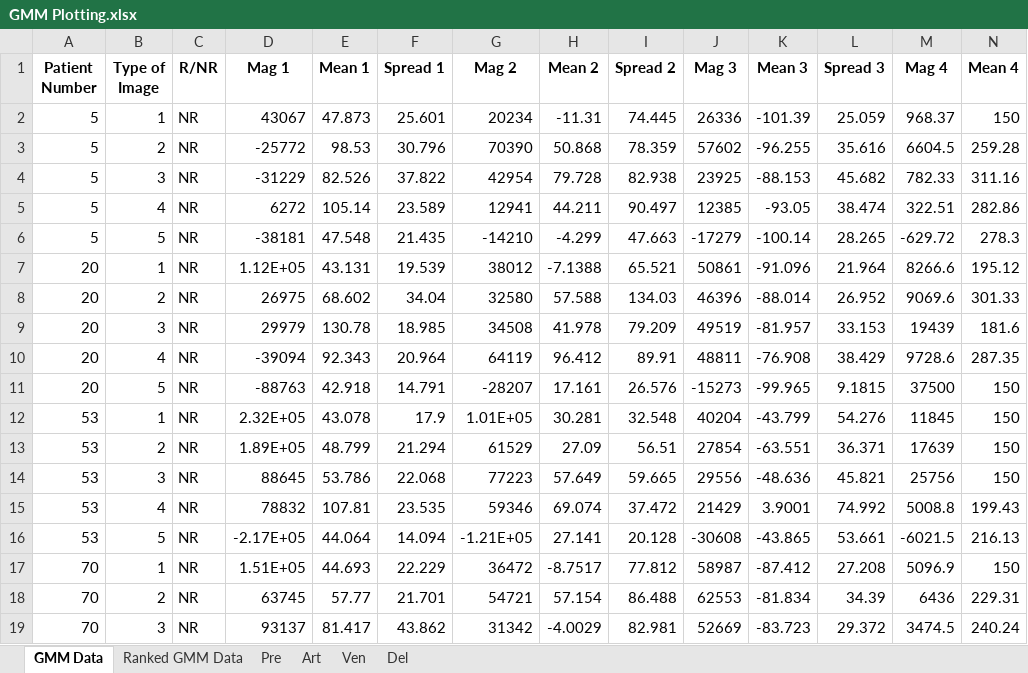
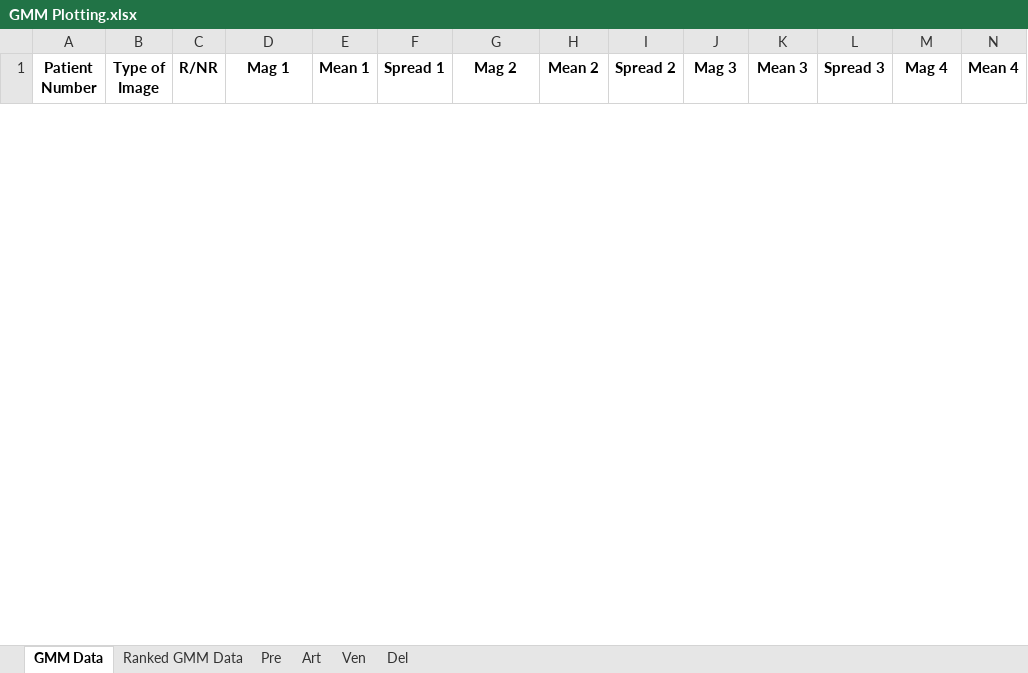
Before and after one commit to kennygrosz/LandLL, an Excel workbook: fit_gaussians/results/GMM Plotting.xlsx, sheet GMM Data, drawn as a sheet; only a part is shown; values as stored, in another font and other column widths than the file's, no borders; removed rows and columns are numbered as before the commit, all else as after; rows hold the shown columns only; the diff covers the shown part only; the diff names each change by its address in the sheet, - before the commit and + after, or states it on an @@ line.

Commit message:
Update CSV's with Gaussian Fit data

```diff
--- a/fit_gaussians/results/GMM Plotting.xlsx (sheet GMM Data)
+++ b/fit_gaussians/results/GMM Plotting.xlsx (sheet GMM Data)
-row 2: 5 | 1 | NR | 43067 | 47.873 | 25.601 | 20234 | -11.31 | 74.445 | 26336 | -101.39 | 25.059 | 968.37 | 150
-row 3: 5 | 2 | NR | -25772 | 98.53 | 30.796 | 70390 | 50.868 | 78.359 | 57602 | -96.255 | 35.616 | 6604.5 | 259.28
-row 4: 5 | 3 | NR | -31229 | 82.526 | 37.822 | 42954 | 79.728 | 82.938 | 23925 | -88.153 | 45.682 | 782.33 | 311.16
-row 5: 5 | 4 | NR | 6272 | 105.14 | 23.589 | 12941 | 44.211 | 90.497 | 12385 | -93.05 | 38.474 | 322.51 | 282.86
-row 6: 5 | 5 | NR | -38181 | 47.548 | 21.435 | -14210 | -4.299 | 47.663 | -17279 | -100.14 | 28.265 | -629.72 | 278.3
-row 7: 20 | 1 | NR | 1.12E+05 | 43.131 | 19.539 | 38012 | -7.1388 | 65.521 | 50861 | -91.096 | 21.964 | 8266.6 | 195.12
-row 8: 20 | 2 | NR | 26975 | 68.602 | 34.04 | 32580 | 57.588 | 134.03 | 46396 | -88.014 | 26.952 | 9069.6 | 301.33
-row 9: 20 | 3 | NR | 29979 | 130.78 | 18.985 | 34508 | 41.978 | 79.209 | 49519 | -81.957 | 33.153 | 19439 | 181.6
-row 10: 20 | 4 | NR | -39094 | 92.343 | 20.964 | 64119 | 96.412 | 89.91 | 48811 | -76.908 | 38.429 | 9728.6 | 287.35
-row 11: 20 | 5 | NR | -88763 | 42.918 | 14.791 | -28207 | 17.161 | 26.576 | -15273 | -99.965 | 9.1815 | 37500 | 150
-row 12: 53 | 1 | NR | 2.32E+05 | 43.078 | 17.9 | 1.01E+05 | 30.281 | 32.548 | 40204 | -43.799 | 54.276 | 11845 | 150
-row 13: 53 | 2 | NR | 1.89E+05 | 48.799 | 21.294 | 61529 | 27.09 | 56.51 | 27854 | -63.551 | 36.371 | 17639 | 150
-row 14: 53 | 3 | NR | 88645 | 53.786 | 22.068 | 77223 | 57.649 | 59.665 | 29556 | -48.636 | 45.821 | 25756 | 150
-row 15: 53 | 4 | NR | 78832 | 107.81 | 23.535 | 59346 | 69.074 | 37.472 | 21429 | 3.9001 | 74.992 | 5008.8 | 199.43
-row 16: 53 | 5 | NR | -2.17E+05 | 44.064 | 14.094 | -1.21E+05 | 27.141 | 20.128 | -30608 | -43.865 | 53.661 | -6021.5 | 216.13
-row 17: 70 | 1 | NR | 1.51E+05 | 44.693 | 22.229 | 36472 | -8.7517 | 77.812 | 58987 | -87.412 | 27.208 | 5096.9 | 150
-row 18: 70 | 2 | NR | 63745 | 57.77 | 21.701 | 54721 | 57.154 | 86.488 | 62553 | -81.834 | 34.39 | 6436 | 229.31
-row 19: 70 | 3 | NR | 93137 | 81.417 | 43.862 | 31342 | -4.0029 | 82.981 | 52669 | -83.723 | 29.372 | 3474.5 | 240.24
```
Also changed, not shown: 50 added rows and 32 removed rows elsewhere in this sheet, sheet Ranked GMM Data, sheet Art, sheet Ven, sheet Del, sheet Pre, formulas that keep their value, hidden cells, charts or pictures, 1 other file.
